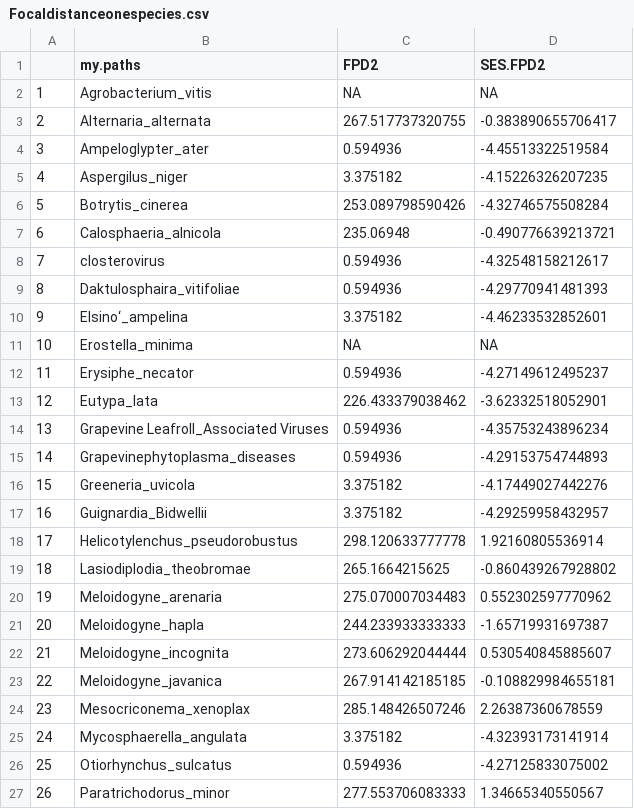
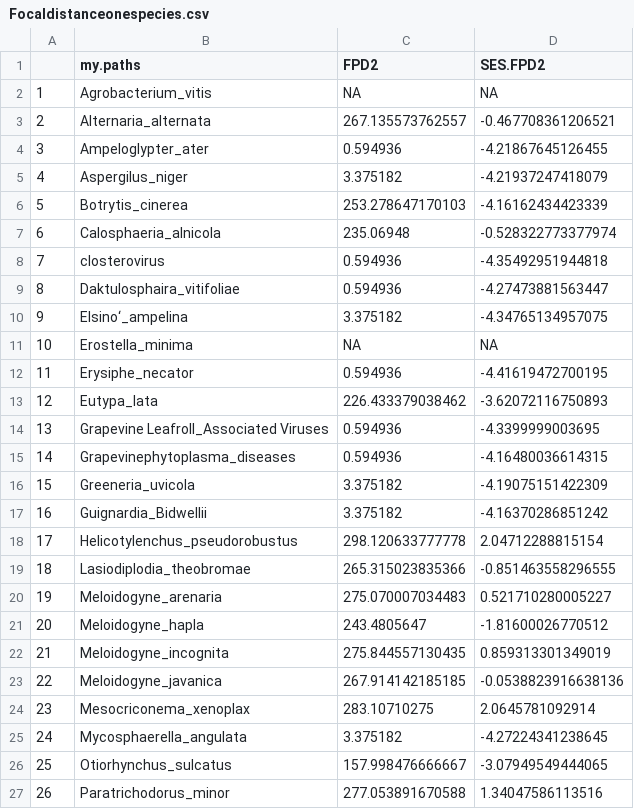
Before and after one commit to lizzieinvancouver/Wine-Grape-Disease, a CSV file: data/Focaldistanceonespecies.csv, drawn as a sheet; only a part is shown; the diff covers the shown part only.

```diff
--- a/data/Focaldistanceonespecies.csv
+++ b/data/Focaldistanceonespecies.csv
@@ -2,26 +2,26 @@
 "1","Agrobacterium_vitis",NA,NA
-"2","Alternaria_alternata",267.517737320755,-0.383890655706417
-"3","Ampeloglypter_ater",0.594936,-4.45513322519584
-"4","Aspergilus_niger",3.375182,-4.15226326207235
-"5","Botrytis_cinerea",253.089798590426,-4.32746575508284
-"6","Calosphaeria_alnicola",235.06948,-0.490776639213721
-"7","closterovirus ",0.594936,-4.32548158212617
-"8","Daktulosphaira_vitifoliae",0.594936,-4.29770941481393
-"9","Elsino‘_ampelina",3.375182,-4.46233532852601
+"2","Alternaria_alternata",267.135573762557,-0.467708361206521
+"3","Ampeloglypter_ater",0.594936,-4.21867645126455
+"4","Aspergilus_niger",3.375182,-4.21937247418079
+"5","Botrytis_cinerea",253.278647170103,-4.16162434423339
+"6","Calosphaeria_alnicola",235.06948,-0.528322773377974
+"7","closterovirus ",0.594936,-4.35492951944818
+"8","Daktulosphaira_vitifoliae",0.594936,-4.27473881563447
+"9","Elsino‘_ampelina",3.375182,-4.34765134957075
 "10","Erostella_minima",NA,NA
-"11","Erysiphe_necator ",0.594936,-4.27149612495237
-"12","Eutypa_lata",226.433379038462,-3.62332518052901
-"13","Grapevine Leafroll_Associated Viruses",0.594936,-4.35753243896234
-"14","Grapevinephytoplasma_diseases",0.594936,-4.29153754744893
-"15","Greeneria_uvicola",3.375182,-4.17449027442276
-"16","Guignardia_Bidwellii",3.375182,-4.29259958432957
-"17","Helicotylenchus_pseudorobustus",298.120633777778,1.92160805536914
-"18","Lasiodiplodia_theobromae",265.1664215625,-0.860439267928802
-"19","Meloidogyne_arenaria",275.070007034483,0.552302597770962
-"20","Meloidogyne_hapla",244.233933333333,-1.65719931697387
-"21","Meloidogyne_incognita",273.606292044444,0.530540845885607
-"22","Meloidogyne_javanica",267.914142185185,-0.108829984655181
-"23","Mesocriconema_xenoplax",285.148426507246,2.26387360678559
-"24","Mycosphaerella_angulata",3.375182,-4.32393173141914
-"25","Otiorhynchus_sulcatus",0.594936,-4.27125833075002
-"26","Paratrichodorus_minor",277.553706083333,1.34665340550567
+"11","Erysiphe_necator ",0.594936,-4.41619472700195
+"12","Eutypa_lata",226.433379038462,-3.62072116750893
+"13","Grapevine Leafroll_Associated Viruses",0.594936,-4.3399999003695
+"14","Grapevinephytoplasma_diseases",0.594936,-4.16480036614315
+"15","Greeneria_uvicola",3.375182,-4.19075151422309
+"16","Guignardia_Bidwellii",3.375182,-4.16370286851242
+"17","Helicotylenchus_pseudorobustus",298.120633777778,2.04712288815154
+"18","Lasiodiplodia_theobromae",265.315023835366,-0.851463558296555
+"19","Meloidogyne_arenaria",275.070007034483,0.521710280005227
+"20","Meloidogyne_hapla",243.4805647,-1.81600026770512
+"21","Meloidogyne_incognita",275.844557130435,0.859313301349019
+"22","Meloidogyne_javanica",267.914142185185,-0.0538823916638136
+"23","Mesocriconema_xenoplax",283.10710275,2.0645781092914
+"24","Mycosphaerella_angulata",3.375182,-4.27224341238645
+"25","Otiorhynchus_sulcatus",157.998476666667,-3.07949549444065
+"26","Paratrichodorus_minor",277.053891670588,1.34047586113516
```
Also changed, not shown: 23 edited cells elsewhere in this file, data/Focaldistanceentiregenus.csv, data/mpd.single.sp.in.genus.csv, 5 other files.
